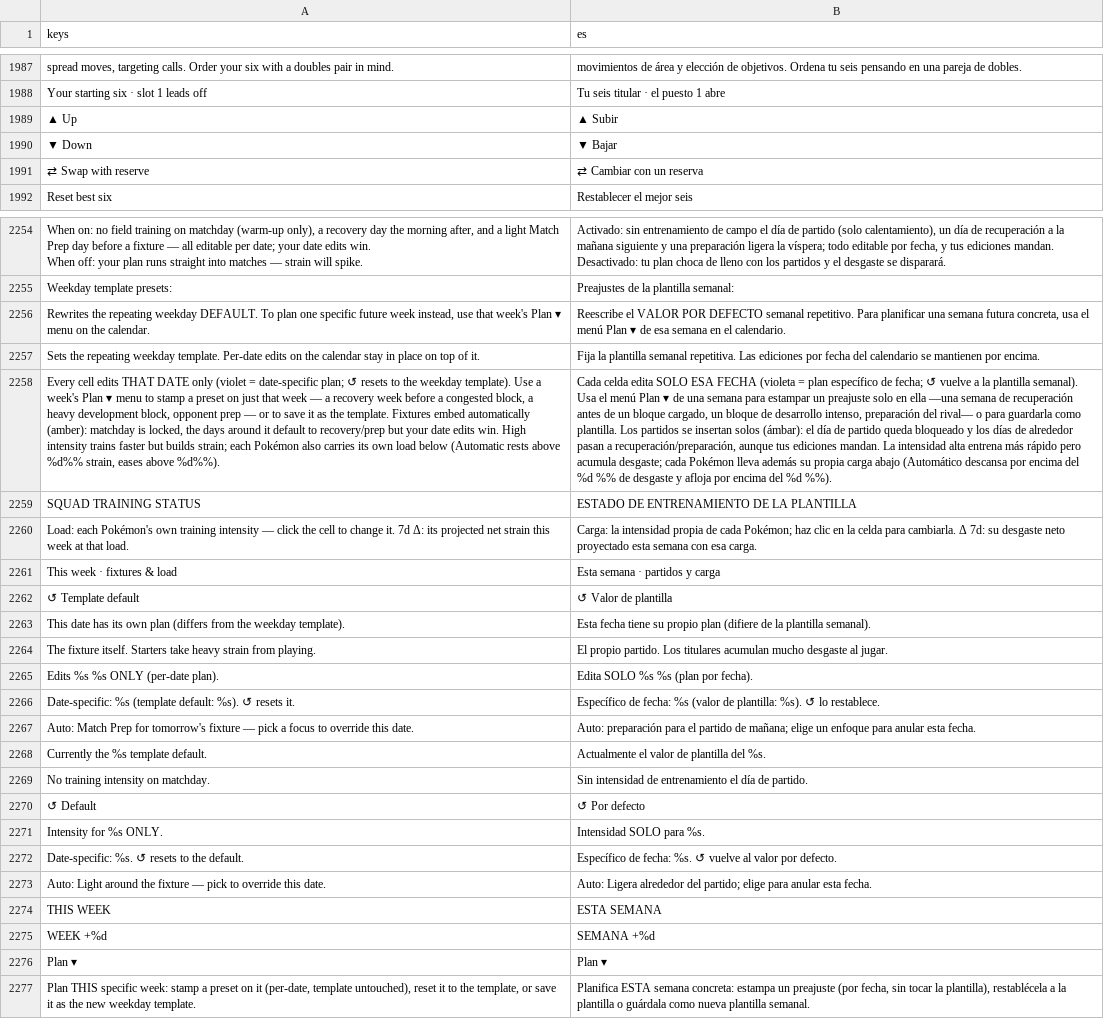
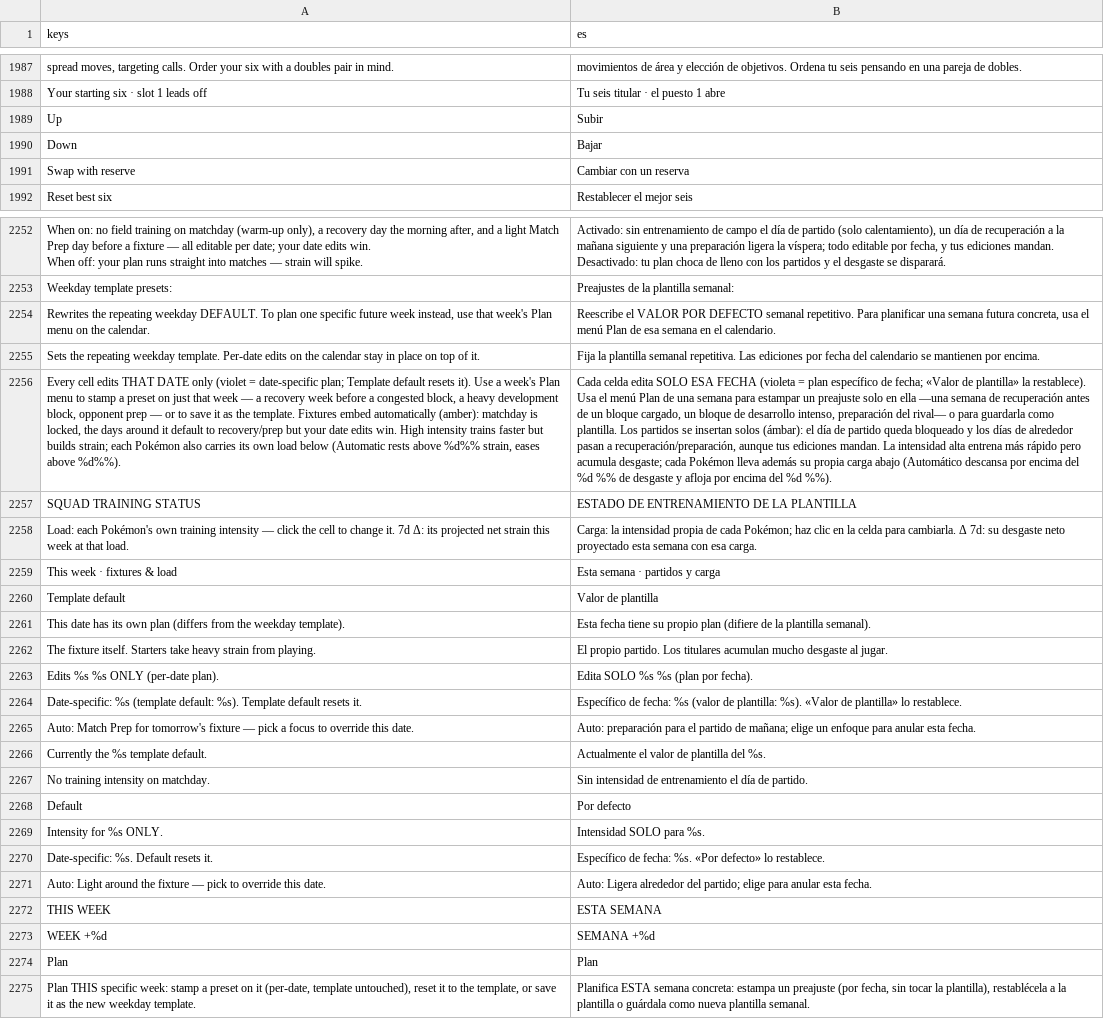
Before and after one commit to enrimr/pokemon-manager-game, a CSV file: i18n/translations.csv, drawn as a sheet; only a part is shown, gaps mark what is left out; removed rows and columns are numbered as before the commit, all else as after; the diff covers the shown part only; the diff names each change by its address in the sheet, - before the commit and + after, or states it on an @@ line.

```diff
--- a/i18n/translations.csv
+++ b/i18n/translations.csv
-row 1989: ▲ Up | ▲ Subir
-row 1990: ▼ Down | ▼ Bajar
+row 1989: Up | Subir
+row 1990: Down | Bajar
-A1991 (keys): ⇄ Swap with reserve
+A1991 (keys): Swap with reserve
-B1991 (es): ⇄ Cambiar con un reserva
+B1991 (es): Cambiar con un reserva
-A2254 (keys): …week's Plan ▾ menu on…
+A2254 (keys): …week's Plan menu on…
-B2254 (es): …menú Plan ▾ de esa…
+B2254 (es): …menú Plan de esa…
-A2256 (keys): …date-specific plan; ↺ resets to the weekday template). Use a week's Plan ▾ menu to…
+A2256 (keys): …date-specific plan; Template default resets it). Use a week's Plan menu to…
-B2256 (es): …de fecha; ↺ vuelve a la plantilla semanal). Usa el menú Plan ▾ de una…
+B2256 (es): …de fecha; «Valor de plantilla» la restablece). Usa el menú Plan de una…
-A2260 (keys): ↺ Template default
+A2260 (keys): Template default
-B2260 (es): ↺ Valor de plantilla
+B2260 (es): Valor de plantilla
-A2264 (keys): …default: %s). ↺ resets it.
+A2264 (keys): …default: %s). Template default resets it.
-B2264 (es): …plantilla: %s). ↺ lo restablece.
+B2264 (es): …plantilla: %s). «Valor de plantilla» lo restablece.
-A2268 (keys): ↺ Default
+A2268 (keys): Default
-B2268 (es): ↺ Por defecto
+B2268 (es): Por defecto
-A2270 (keys): Date-specific: %s. ↺ resets to the default.
+A2270 (keys): Date-specific: %s. Default resets it.
-B2270 (es): …fecha: %s. ↺ vuelve al valor por defecto.
+B2270 (es): …fecha: %s. «Por defecto» lo restablece.
-row 2276: Plan ▾ | Plan ▾
+row 2274: Plan | Plan
```
Also changed, not shown: 6 added rows, 11 removed rows and 136 edited cells elsewhere in this file, 50 other files.
